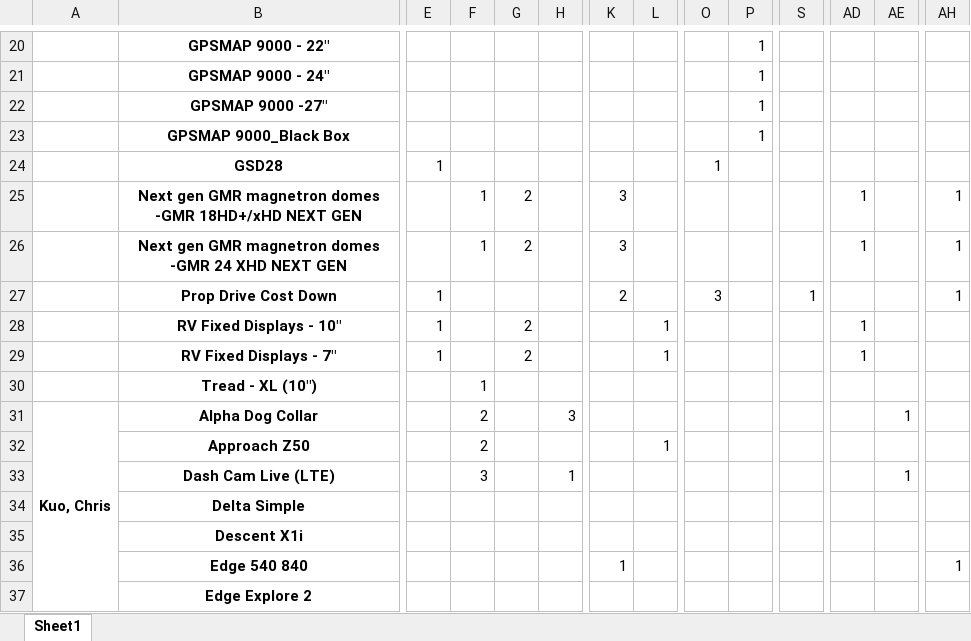
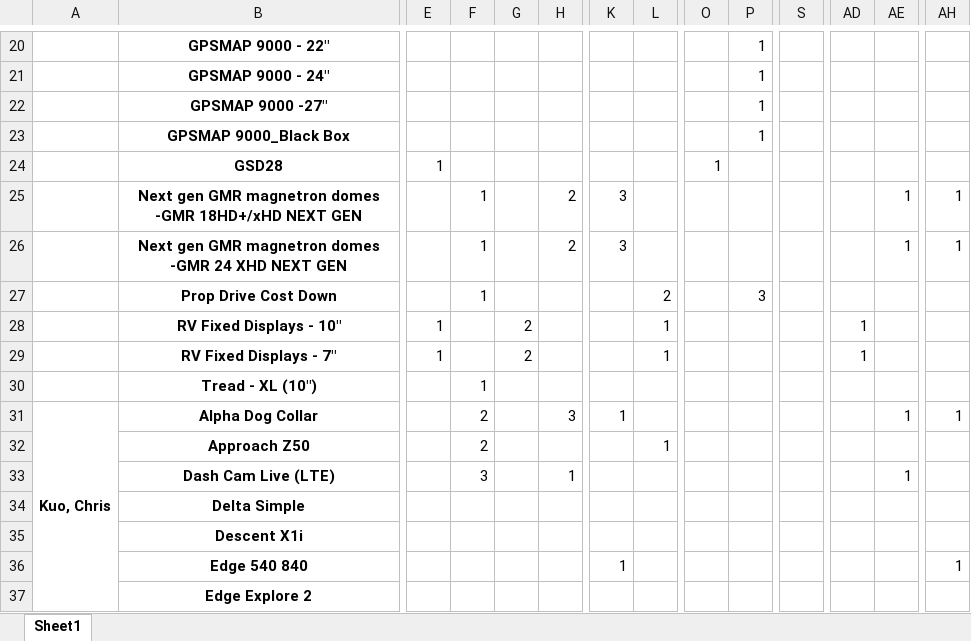
Before and after one commit to CPWRF/Projects, an Excel workbook: GMLA loading analysis/PMsystem_PRweb/(Output) Project conts.xlsx, sheet Sheet1, drawn as a sheet; only a part is shown, gaps mark what is left out; values as stored, in another font and other column widths than the file's, no borders; the diff covers the shown part only; the diff names each change by its address in the sheet, - before the commit and + after, or states it on an @@ line.

```diff
--- a/GMLA loading analysis/PMsystem_PRweb/(Output) Project conts.xlsx (sheet Sheet1)
+++ b/GMLA loading analysis/PMsystem_PRweb/(Output) Project conts.xlsx (sheet Sheet1)
-G25:G26: 2
+G25:G26: (empty)
-H25:H26: (empty)
+H25:H26: 2
-AD25:AD26: 1
+AD25:AD26: (empty)
-AE25:AE26: (empty)
+AE25:AE26: 1
-E27: 1
+E27: (empty)
-F27: (empty)
+F27: 1
-K27: 2
+K27: (empty)
-L27: (empty)
+L27: 2
-O27: 3
+O27: (empty)
-P27: (empty)
+P27: 3
-S27: 1
+S27: (empty)
-AH27: 1
+AH27: (empty)
-K31: (empty)
+K31: 1
-AH31: (empty)
+AH31: 1
```
Also changed, not shown: 51 edited cells elsewhere in this sheet, GMLA loading analysis/PMsystem_PRweb/(Input) New Production Status Summary.xlsx, GMLA loading analysis/PMsystem_PRweb/(Output) Projects (include ASIA SKU) in PM system without DPQE.xlsx, 13 other files.
